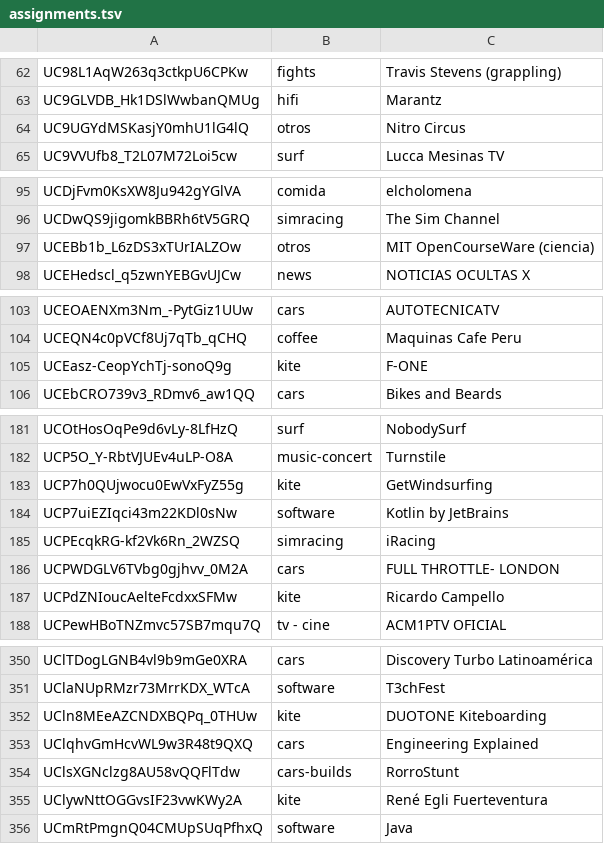
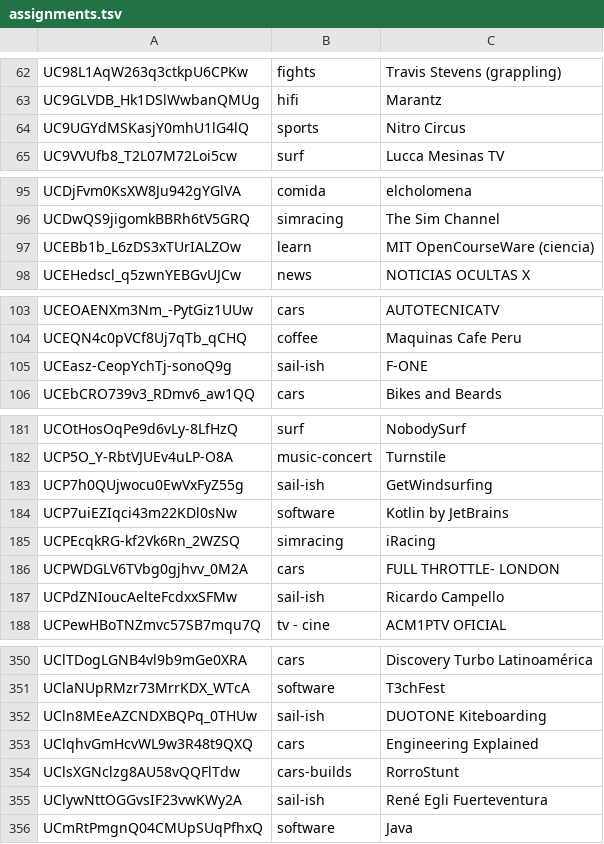
Before and after one commit to jgarbora/youtube-group-latest, a TSV file: scripts/assignments.tsv, drawn as a sheet; only a part is shown, gaps mark what is left out; the diff covers the shown part only.

```diff
--- a/scripts/assignments.tsv
+++ b/scripts/assignments.tsv
@@ -63,3 +63,3 @@ UC98L1AqW263q3ctkpU6CPKw	fights	Travis Stevens (grappling)
 UC9GLVDB_Hk1DSlWwbanQMUg	hifi	Marantz
-UC9UGYdMSKasjY0mhU1lG4lQ	otros	Nitro Circus
+UC9UGYdMSKasjY0mhU1lG4lQ	sports	Nitro Circus
 UC9VVUfb8_T2L07M72Loi5cw	surf	Lucca Mesinas TV
@@ -96,3 +96,3 @@ UCDjFvm0KsXW8Ju942gYGlVA	comida	elcholomena
 UCDwQS9jigomkBBRh6tV5GRQ	simracing	The Sim Channel
-UCEBb1b_L6zDS3xTUrIALZOw	otros	MIT OpenCourseWare (ciencia)
+UCEBb1b_L6zDS3xTUrIALZOw	learn	MIT OpenCourseWare (ciencia)
 UCEHedscl_q5zwnYEBGvUJCw	news	NOTICIAS OCULTAS X
@@ -104,3 +104,3 @@ UCEOAENXm3Nm_-PytGiz1UUw	cars	AUTOTECNICATV
 UCEQN4c0pVCf8Uj7qTb_qCHQ	coffee	Maquinas Cafe Peru
-UCEasz-CeopYchTj-sonoQ9g	kite	F-ONE
+UCEasz-CeopYchTj-sonoQ9g	sail-ish	F-ONE
 UCEbCRO739v3_RDmv6_aw1QQ	cars	Bikes and Beards
@@ -182,3 +182,3 @@ UCOtHosOqPe9d6vLy-8LfHzQ	surf	NobodySurf
 UCP5O_Y-RbtVJUEv4uLP-O8A	music-concert	Turnstile
-UCP7h0QUjwocu0EwVxFyZ55g	kite	GetWindsurfing
+UCP7h0QUjwocu0EwVxFyZ55g	sail-ish	GetWindsurfing
 UCP7uiEZIqci43m22KDl0sNw	software	Kotlin by JetBrains
@@ -186,3 +186,3 @@ UCPEcqkRG-kf2Vk6Rn_2WZSQ	simracing	iRacing
 UCPWDGLV6TVbg0gjhvv_0M2A	cars	FULL THROTTLE- LONDON
-UCPdZNIoucAelteFcdxxSFMw	kite	Ricardo Campello
+UCPdZNIoucAelteFcdxxSFMw	sail-ish	Ricardo Campello
 UCPewHBoTNZmvc57SB7mqu7Q	tv - cine	ACM1PTV OFICIAL
@@ -351,6 +351,6 @@ UClTDogLGNB4vl9b9mGe0XRA	cars	Discovery Turbo Latinoamérica
 UClaNUpRMzr73MrrKDX_WTcA	software	T3chFest
-UCln8MEeAZCNDXBQPq_0THUw	kite	DUOTONE Kiteboarding
+UCln8MEeAZCNDXBQPq_0THUw	sail-ish	DUOTONE Kiteboarding
 UClqhvGmHcvWL9w3R48t9QXQ	cars	Engineering Explained
 UClsXGNclzg8AU58vQQFlTdw	cars-builds	RorroStunt
-UClywNttOGGvsIF23vwKWy2A	kite	René Egli Fuerteventura
+UClywNttOGGvsIF23vwKWy2A	sail-ish	René Egli Fuerteventura
 UCmRtPmgnQ04CMUpSUqPfhxQ	software	Java
```
Also changed, not shown: 18 edited cells elsewhere in this file, 5 other files.
